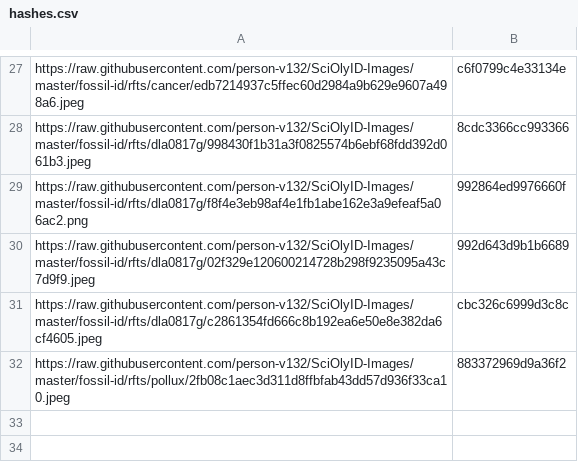
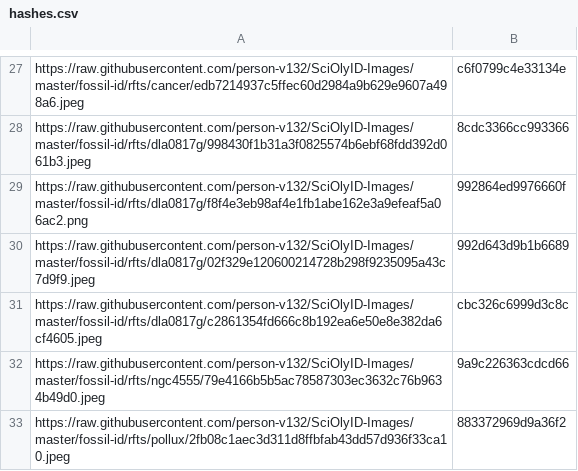
Before and after one commit to person-v132/SciOlyID-Images, a CSV file: rfts/hashes.csv, drawn as a sheet; only a part is shown, gaps mark what is left out; the diff names each change by its address in the sheet, - before the commit and + after, or states it on an @@ line.

```diff
--- a/rfts/hashes.csv
+++ b/rfts/hashes.csv
+row 32: https://raw.githubusercontent.com/person-v132/SciOlyID-Images/master/fossil-id/rfts/ngc4555/79e4166b5b5ac78587303ec3632c76b9634b49d0.jpeg | 9a9c226363cdcd66
```
